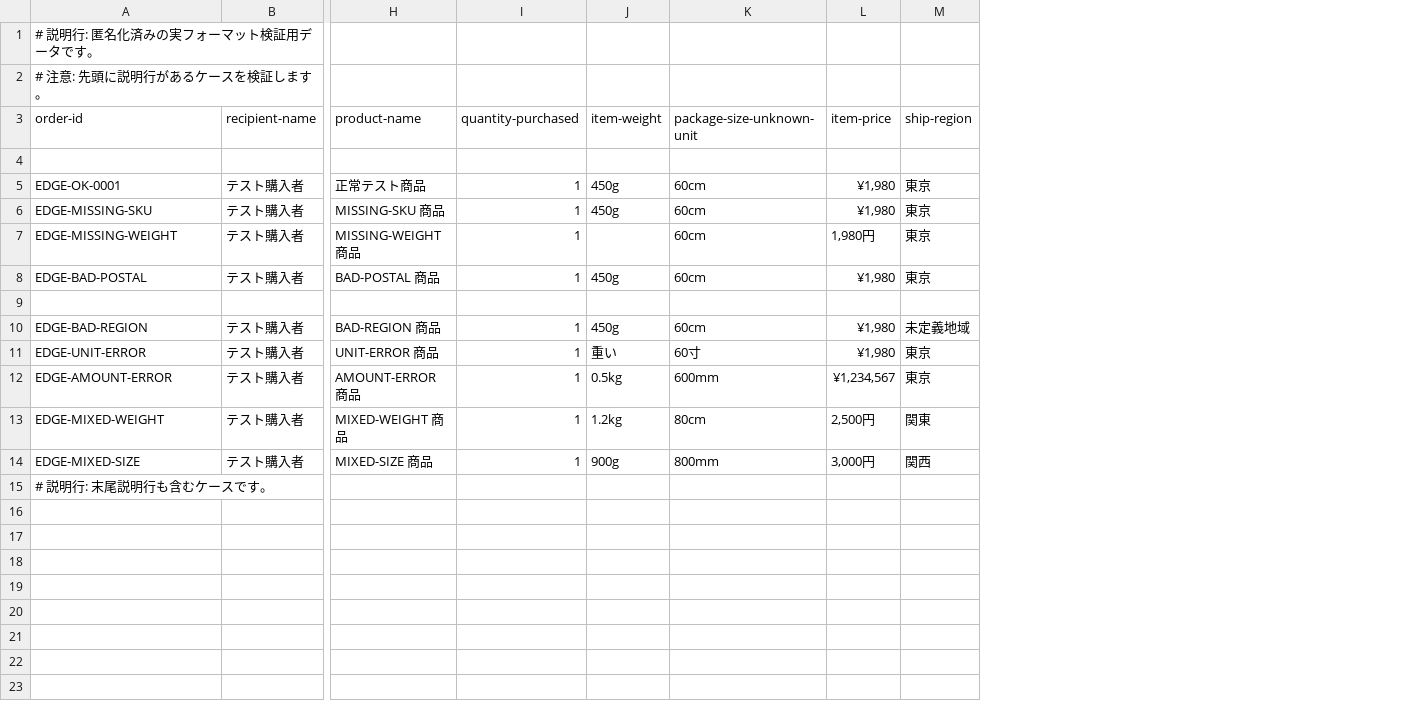
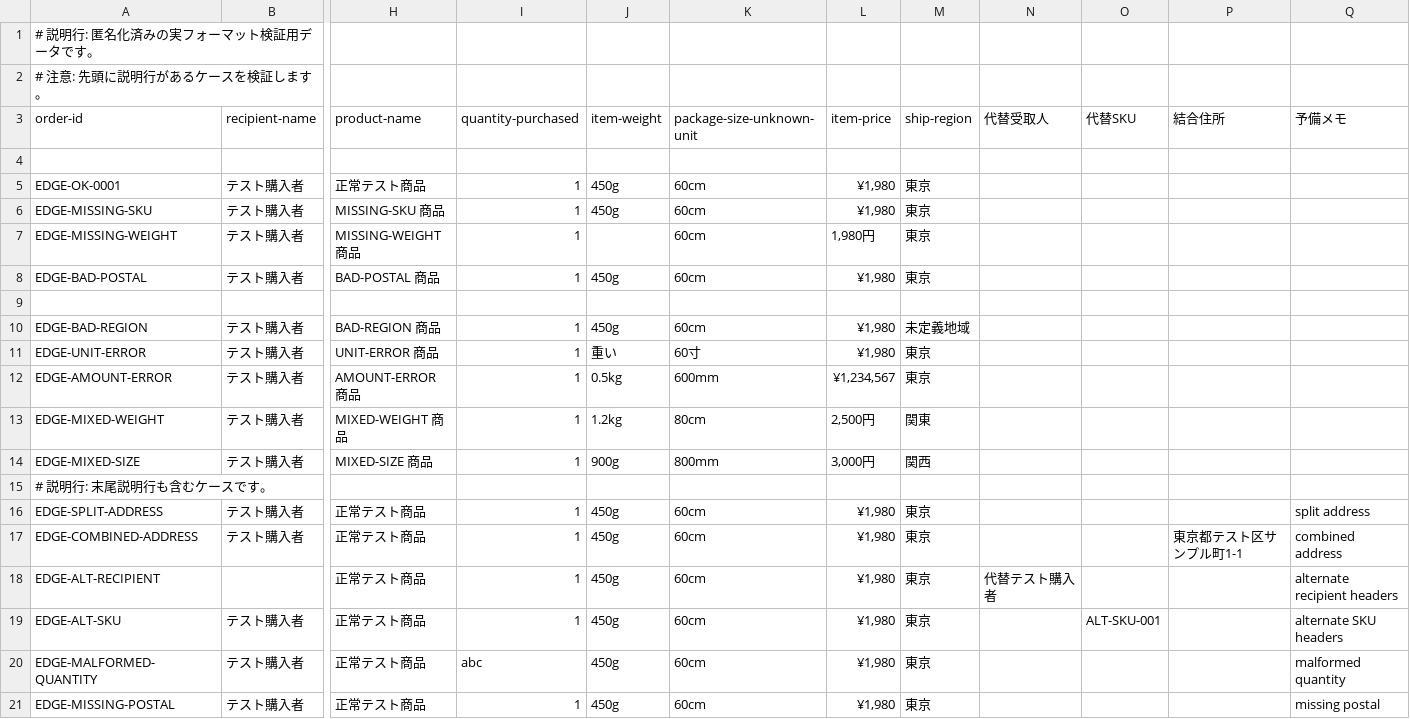
Before and after one commit to Kuteng0/shipnavi, a CSV file: test-fixtures/orders/amazon/edge-cases.csv, drawn as a sheet; only a part is shown, gaps mark what is left out; rows hold the shown columns only; the diff names each change by its address in the sheet, - before the commit and + after, or states it on an @@ line.

```diff
--- a/test-fixtures/orders/amazon/edge-cases.csv
+++ b/test-fixtures/orders/amazon/edge-cases.csv
+column N (代替受取人), empty
+column O (代替SKU), empty
+column P (結合住所), empty
+column Q (予備メモ), empty
+row 16: EDGE-SPLIT-ADDRESS | テスト購入者 | 正常テスト商品 | 1 | 450g | 60cm | ¥1,980 | 東京 |  |  |  | split address
+row 17: EDGE-COMBINED-ADDRESS | テスト購入者 | 正常テスト商品 | 1 | 450g | 60cm | ¥1,980 | 東京 |  |  | 東京都テスト区サンプル町1-1 | combined address
+row 18: EDGE-ALT-RECIPIENT |  | 正常テスト商品 | 1 | 450g | 60cm | ¥1,980 | 東京 | 代替テスト購入者 |  |  | alternate recipient headers
+row 19: EDGE-ALT-SKU | テスト購入者 | 正常テスト商品 | 1 | 450g | 60cm | ¥1,980 | 東京 |  | ALT-SKU-001 |  | alternate SKU headers
+row 20: EDGE-MALFORMED-QUANTITY | テスト購入者 | 正常テスト商品 | abc | 450g | 60cm | ¥1,980 | 東京 |  |  |  | malformed quantity
+row 21: EDGE-MISSING-POSTAL | テスト購入者 | 正常テスト商品 | 1 | 450g | 60cm | ¥1,980 | 東京 |  |  |  | missing postal
```
Also changed, not shown: test-fixtures/orders/base/edge-cases.csv, test-fixtures/orders/mercari-shops/edge-cases.csv, 37 other files.
